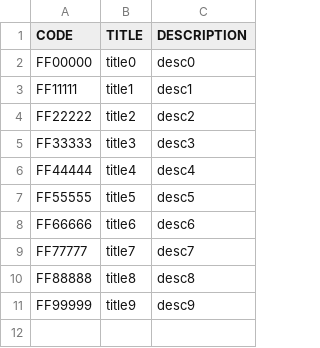
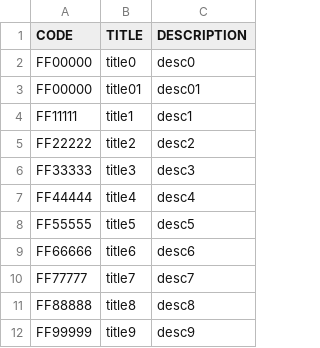
Before and after one commit to turboki/python-tagger, a CSV file: example/source.csv, drawn as a sheet; the diff names each change by its address in the sheet, - before the commit and + after, or states it on an @@ line.

Commit message:
added the ability to join duplicate entries in the CSV file

```diff
--- a/example/source.csv
+++ b/example/source.csv
+row 3: FF00000 | title01 | desc01
```
Also changed, not shown: 2 other files.
